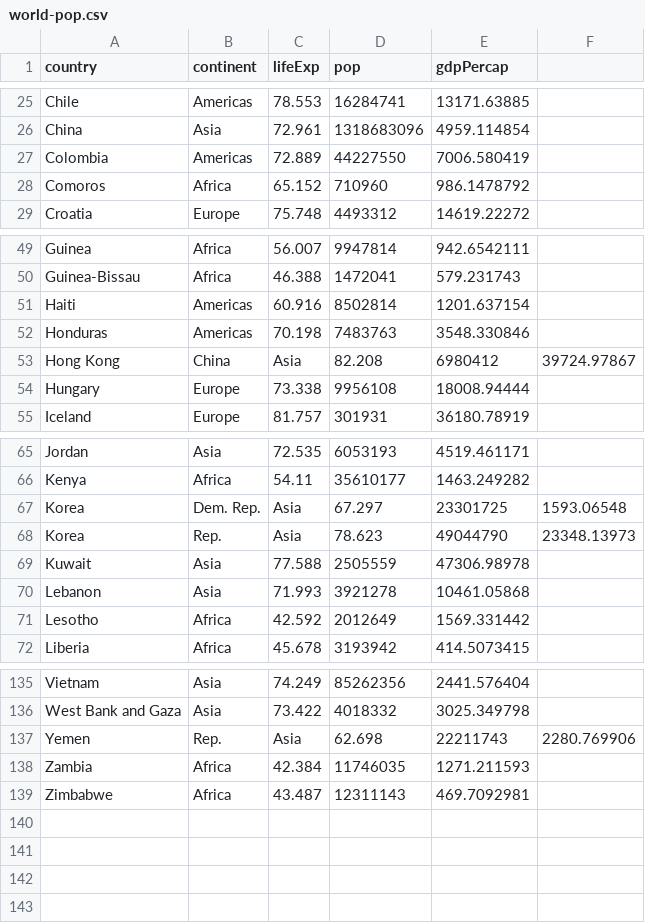
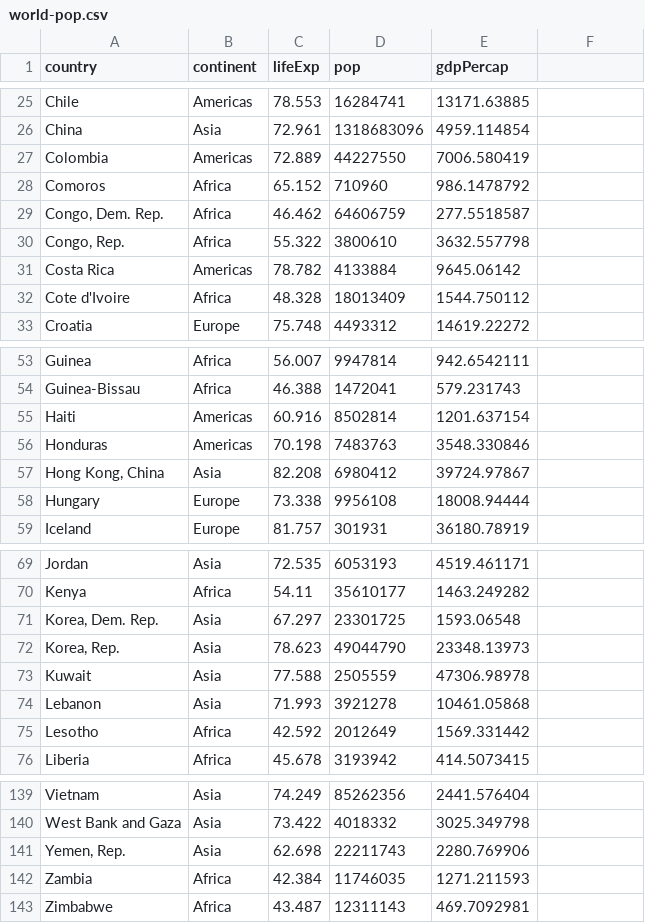
Before and after one commit to mo-adell/host-data-files, a CSV file: world-pop.csv, drawn as a sheet; only a part is shown, gaps mark what is left out; removed rows and columns are numbered as before the commit, all else as after; the diff names each change by its address in the sheet, - before the commit and + after, or states it on an @@ line.

Commit message:
Update world-pop.csv

```diff
--- a/world-pop.csv
+++ b/world-pop.csv
+row 29: Congo, Dem. Rep. | Africa | 46.462 | 64606759 | 277.5518587
+row 30: Congo, Rep. | Africa | 55.322 | 3800610 | 3632.557798
+row 31: Costa Rica | Americas | 78.782 | 4133884 | 9645.06142
+row 32: Cote d'Ivoire | Africa | 48.328 | 18013409 | 1544.750112
-row 53: Hong Kong | China | Asia | 82.208 | 6980412 | 39724.97867
+row 57: Hong Kong, China | Asia | 82.208 | 6980412 | 39724.97867
-row 67: Korea | Dem. Rep. | Asia | 67.297 | 23301725 | 1593.06548
-row 68: Korea | Rep. | Asia | 78.623 | 49044790 | 23348.13973
+row 71: Korea, Dem. Rep. | Asia | 67.297 | 23301725 | 1593.06548
+row 72: Korea, Rep. | Asia | 78.623 | 49044790 | 23348.13973
-row 137: Yemen | Rep. | Asia | 62.698 | 22211743 | 2280.769906
+row 141: Yemen, Rep. | Asia | 62.698 | 22211743 | 2280.769906
```
